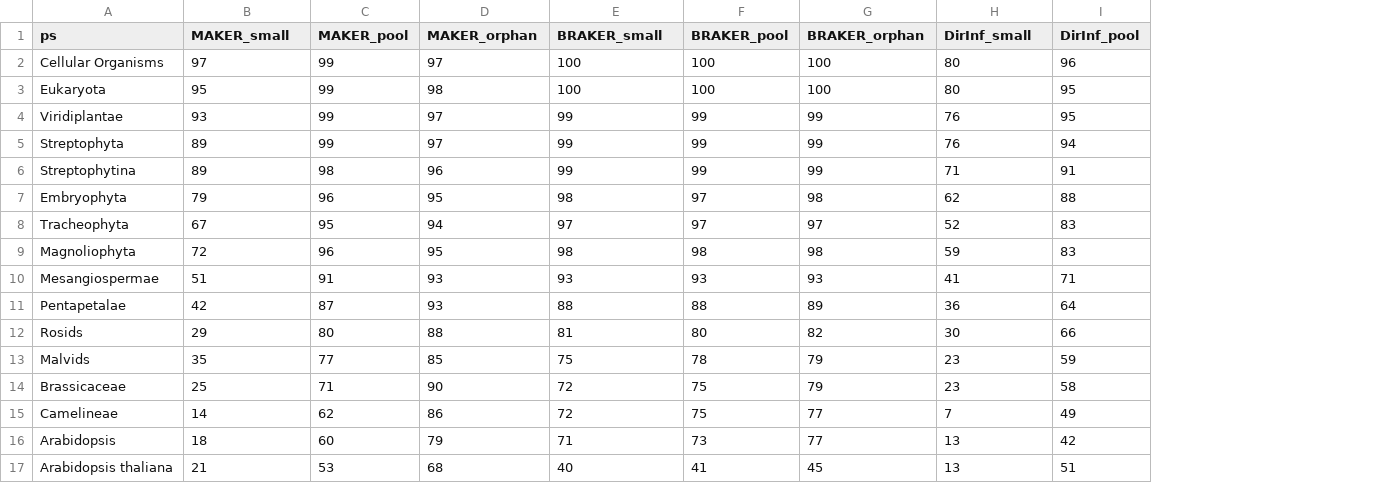
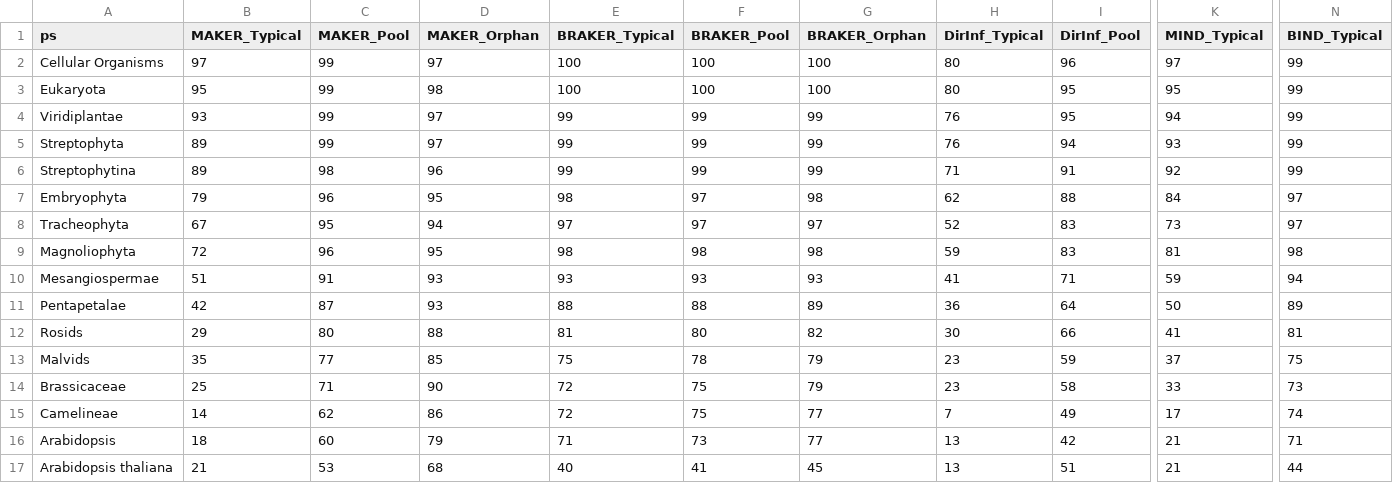
Before and after one commit to eswlab/orphan-prediction, a CSV file: plots_publication/Figure3/figure3_ps.csv, drawn as a sheet; only a part is shown, gaps mark what is left out; the diff covers the shown part only; the diff names each change by its address in the sheet, - before the commit and + after, or states it on an @@ line.

```diff
--- a/plots_publication/Figure3/figure3_ps.csv
+++ b/plots_publication/Figure3/figure3_ps.csv
+column K (MIND_Typical), rows 2-17: 97 | 95 | 94 | 93 | 92 | 84 | 73 | 81 | 59 | 50 | 41 | 37 | 33 | 17 | 21 | 21
+column N (BIND_Typical), rows 2-17: 99 | 99 | 99 | 99 | 99 | 97 | 97 | 98 | 94 | 89 | 81 | 75 | 73 | 74 | 71 | 44
-B1: MAKER_small
+B1: MAKER_Typical
-C1: MAKER_pool
+C1: MAKER_Pool
-D1: MAKER_orphan
+D1: MAKER_Orphan
-E1: BRAKER_small
+E1: BRAKER_Typical
-F1: BRAKER_pool
+F1: BRAKER_Pool
-G1: BRAKER_orphan
+G1: BRAKER_Orphan
-H1: DirInf_small
+H1: DirInf_Typical
-I1: DirInf_pool
+I1: DirInf_Pool
```
Also changed, not shown: 5 edited cells elsewhere in this file, 4 other files.
